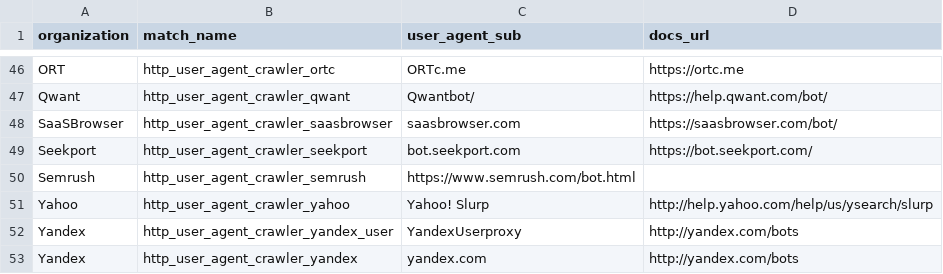
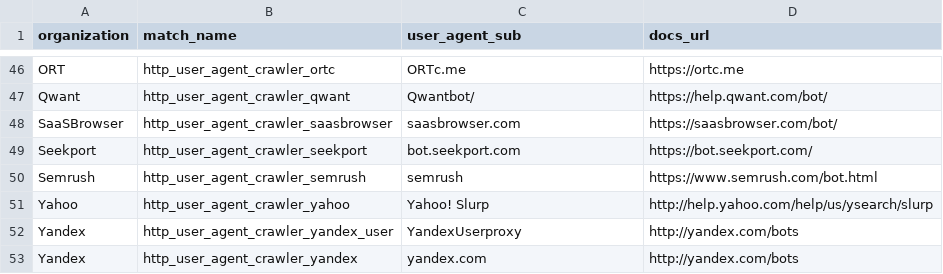
Before and after one commit to Kevin-Prichard/open-bot-list, a CSV file: matches/user_agent/crawler.csv, drawn as a sheet; only a part is shown, gaps mark what is left out.

Commit message:
update matches

```diff
--- a/matches/user_agent/crawler.csv
+++ b/matches/user_agent/crawler.csv
@@ -49,3 +49,3 @@
 "Seekport","http_user_agent_crawler_seekport","bot.seekport.com","https://bot.seekport.com/"
-"Semrush","http_user_agent_crawler_semrush","https://www.semrush.com/bot.html"
+"Semrush","http_user_agent_crawler_semrush","semrush","https://www.semrush.com/bot.html"
 "Yahoo","http_user_agent_crawler_yahoo","Yahoo! Slurp","http://help.yahoo.com/help/us/ysearch/slurp"
```
Also changed, not shown: 5 other files.
